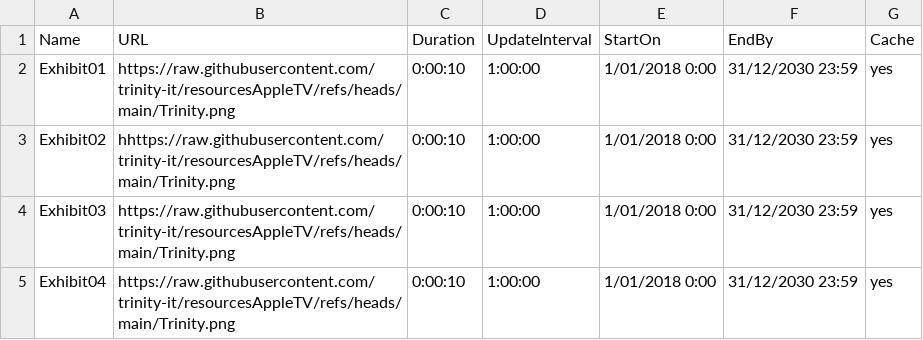
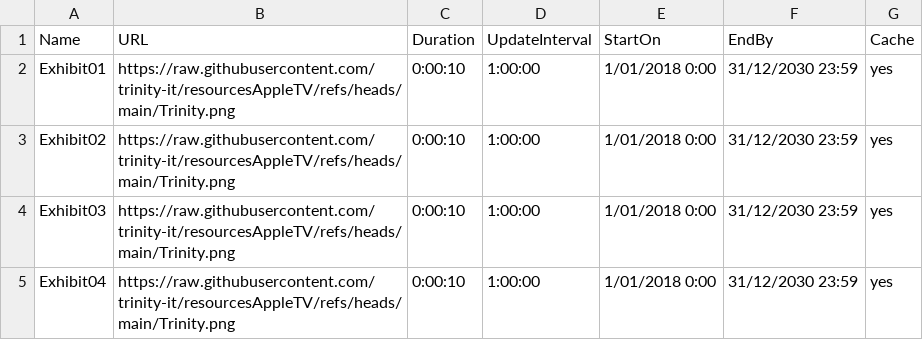
Before and after one commit to trinity-it/resourcesAppleTV, a CSV file: Playlist.csv, drawn as a sheet.

Commit message:
Update Playlist.csv

```diff
--- a/Playlist.csv
+++ b/Playlist.csv
@@ -2,3 +2,3 @@ Name,URL,Duration,UpdateInterval,StartOn,EndBy,Cache
 Exhibit01,https://raw.githubusercontent.com/trinity-it/resourcesAppleTV/refs/heads/main/Trinity.png,0:00:10,1:00:00,1/01/2018 0:00,31/12/2030 23:59,yes
-Exhibit02,hhttps://raw.githubusercontent.com/trinity-it/resourcesAppleTV/refs/heads/main/Trinity.png,0:00:10,1:00:00,1/01/2018 0:00,31/12/2030 23:59,yes
+Exhibit02,https://raw.githubusercontent.com/trinity-it/resourcesAppleTV/refs/heads/main/Trinity.png,0:00:10,1:00:00,1/01/2018 0:00,31/12/2030 23:59,yes
 Exhibit03,https://raw.githubusercontent.com/trinity-it/resourcesAppleTV/refs/heads/main/Trinity.png,0:00:10,1:00:00,1/01/2018 0:00,31/12/2030 23:59,yes
```
